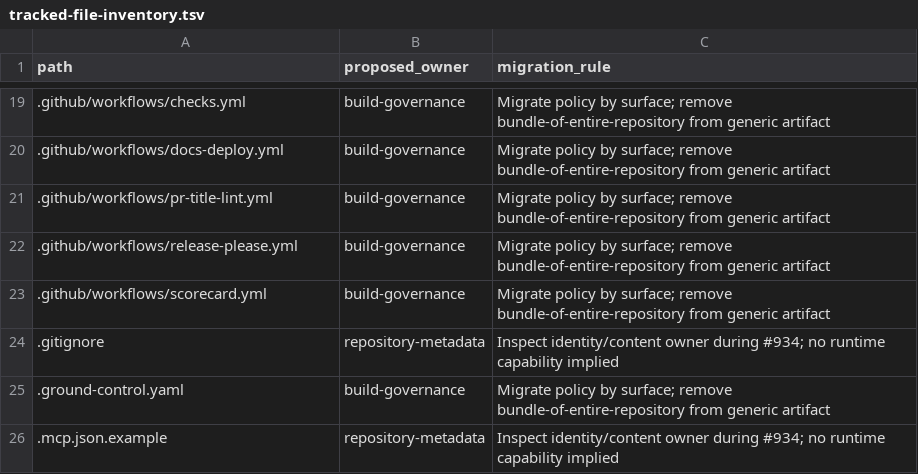
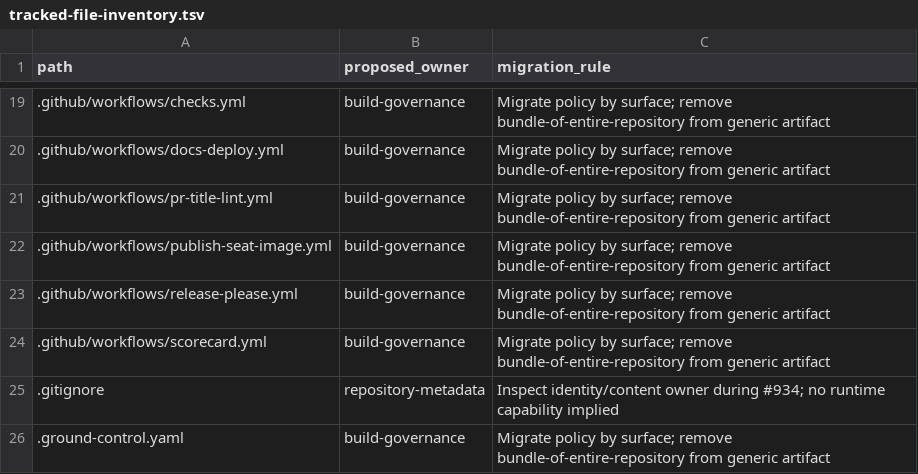
Before and after one commit to Brad-Edwards/aptl, a TSV file: docs/reviews/962-lilrae-readiness/tracked-file-inventory.tsv, drawn as a sheet; only a part is shown, gaps mark what is left out; the shorter side is filled out with more unchanged rows; the diff covers the shown part only.

Commit message:
fix: qualify and package a functional seat image

```diff
--- a/docs/reviews/962-lilrae-readiness/tracked-file-inventory.tsv
+++ b/docs/reviews/962-lilrae-readiness/tracked-file-inventory.tsv
@@ -21,2 +21,3 @@ path	proposed_owner	migration_rule
 .github/workflows/pr-title-lint.yml	build-governance	Migrate policy by surface; remove bundle-of-entire-repository from generic artifact
+.github/workflows/publish-seat-image.yml	build-governance	Migrate policy by surface; remove bundle-of-entire-repository from generic artifact
 .github/workflows/release-please.yml	build-governance	Migrate policy by surface; remove bundle-of-entire-repository from generic artifact
```
Also changed, not shown: 9 added rows, 1 removed row and 4 edited cells elsewhere in this file, 33 other files.
